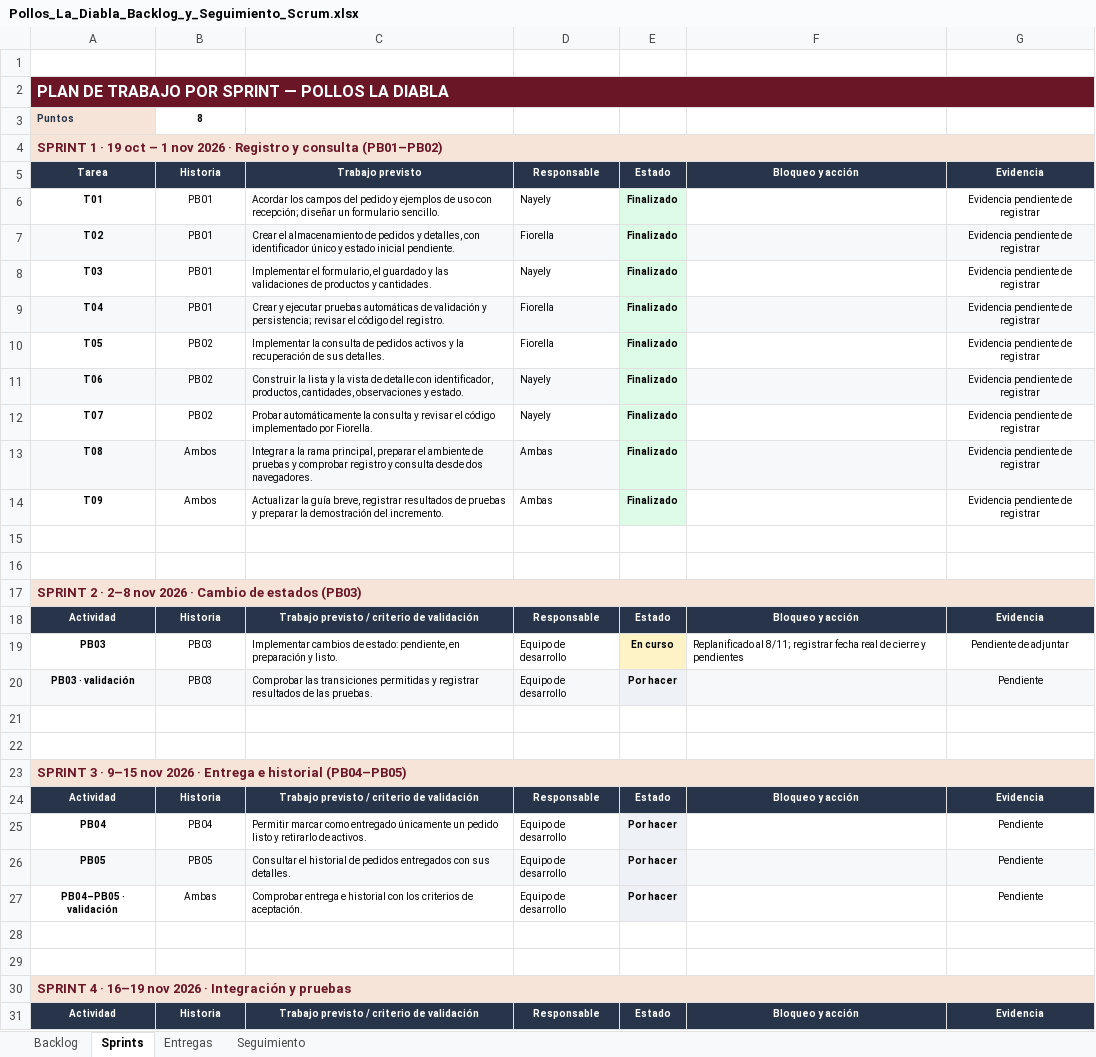
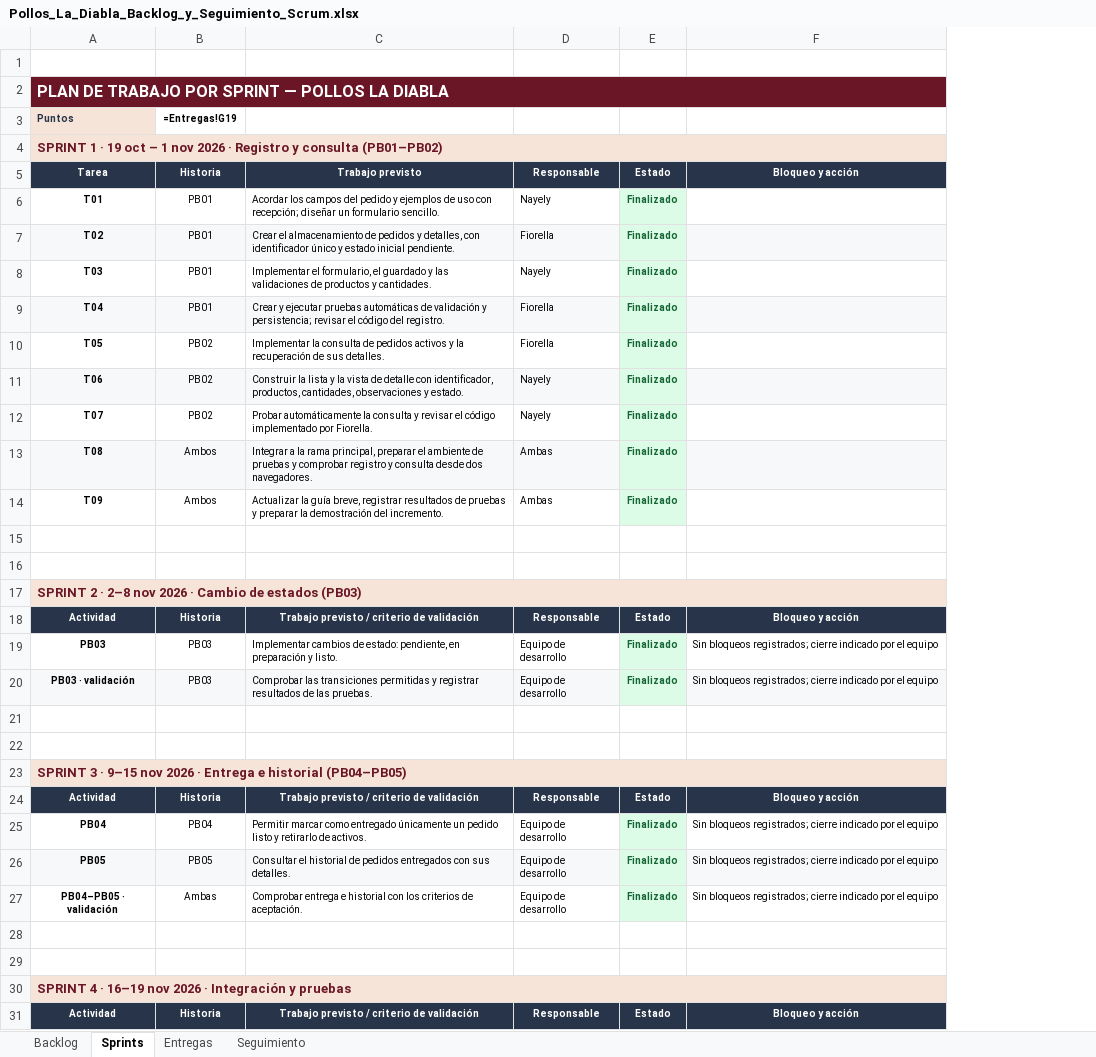
Before and after one commit to Nayevm04/proyecto-incremental-soda, an Excel workbook: expediente/Pollos_La_Diabla_Backlog_y_Seguimiento_Scrum.xlsx, sheet Sprints, drawn as a sheet; only a part is shown; values as stored, in another font and other column widths than the file's, no borders; formulas without a stored value are shown as written; the diff covers the shown part only; the diff names each change by its address in the sheet, - before the commit and + after, or states it on an @@ line.

```diff
--- a/expediente/Pollos_La_Diabla_Backlog_y_Seguimiento_Scrum.xlsx (sheet Sprints)
+++ b/expediente/Pollos_La_Diabla_Backlog_y_Seguimiento_Scrum.xlsx (sheet Sprints)
-column G, rows 5-31: Evidencia | Evidencia pendiente de registrar | Evidencia pendiente de registrar | Evidencia pendiente de registrar | Evidencia pendiente de registrar | Evidencia pendiente de registrar | Evidencia pendiente de registrar | Evidencia pendiente de registrar | Evidencia pendiente de registrar | Evidencia pendiente de registrar |  |  |  | Evidencia | Pendiente de adjuntar | Pendiente |  |  |  | Evidencia | Pendiente | Pendiente | Pendiente |  |  |  | Evidencia
-B3: 8
+B3: =Entregas!G19
-E6:E14 text colour: black
+E6:E14 text colour: #166534
-E19: En curso
+E19: Finalizado
-E19:E20 text colour: black
+E19:E20 text colour: #166534
-E19 fill: #FEF3C7
+E19 fill: #DCFCE7
-F19: Replanificado al 8/11; registrar fecha real de cierre y pendientes
+F19: Sin bloqueos registrados; cierre indicado por el equipo
-E20: Por hacer
+E20: Finalizado
-F20: (empty)
+F20: Sin bloqueos registrados; cierre indicado por el equipo
-E25:E27: Por hacer
+E25:E27: Finalizado
-E25:E27 text colour: black
+E25:E27 text colour: #166534
-F25:F27: (empty)
+F25:F27: Sin bloqueos registrados; cierre indicado por el equipo
```
Also changed, not shown: 17 edited cells and cell formats elsewhere in this sheet, sheet Seguimiento, sheet Entregas, sheet Backlog, 1 other file.
